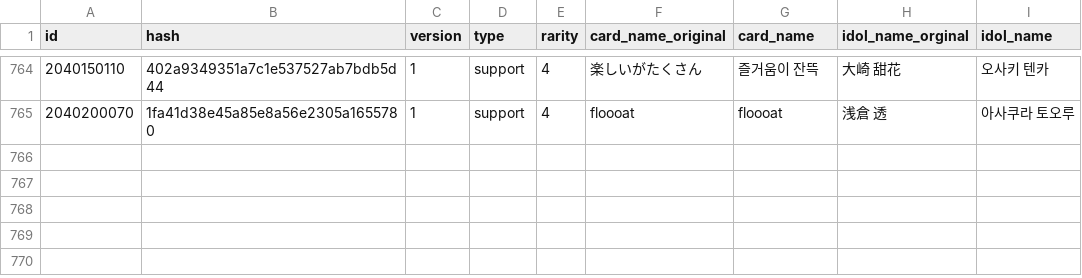
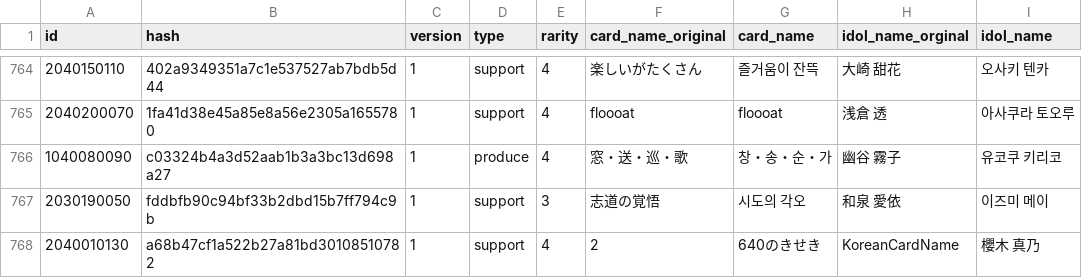
Before and after one commit to foreigndistance/shany-card-name-generator, a CSV file: data-normal.csv, drawn as a sheet; only a part is shown, gaps mark what is left out; the diff names each change by its address in the sheet, - before the commit and + after, or states it on an @@ line.

Commit message:
Update data-update.csv

```diff
--- a/data-normal.csv
+++ b/data-normal.csv
+row 766: 1040080090 | c03324b4a3d52aab1b3a3bc13d698a27 | 1 | produce | 4 | 窓・送・巡・歌 | 창・송・순・가 | 幽谷 霧子 | 유코쿠 키리코
+row 767: 2030190050 | fddbfb90c94bf33b2dbd15b7ff794c9b | 1 | support | 3 | 志道の覚悟 | 시도의 각오 | 和泉 愛依 | 이즈미 메이
+row 768: 2040010130 | a68b47cf1a522b27a81bd30108510782 | 1 | support | 4 | 2 | 640のきせき | KoreanCardName | 櫻木 真乃
```
Also changed, not shown: data-update.csv.
